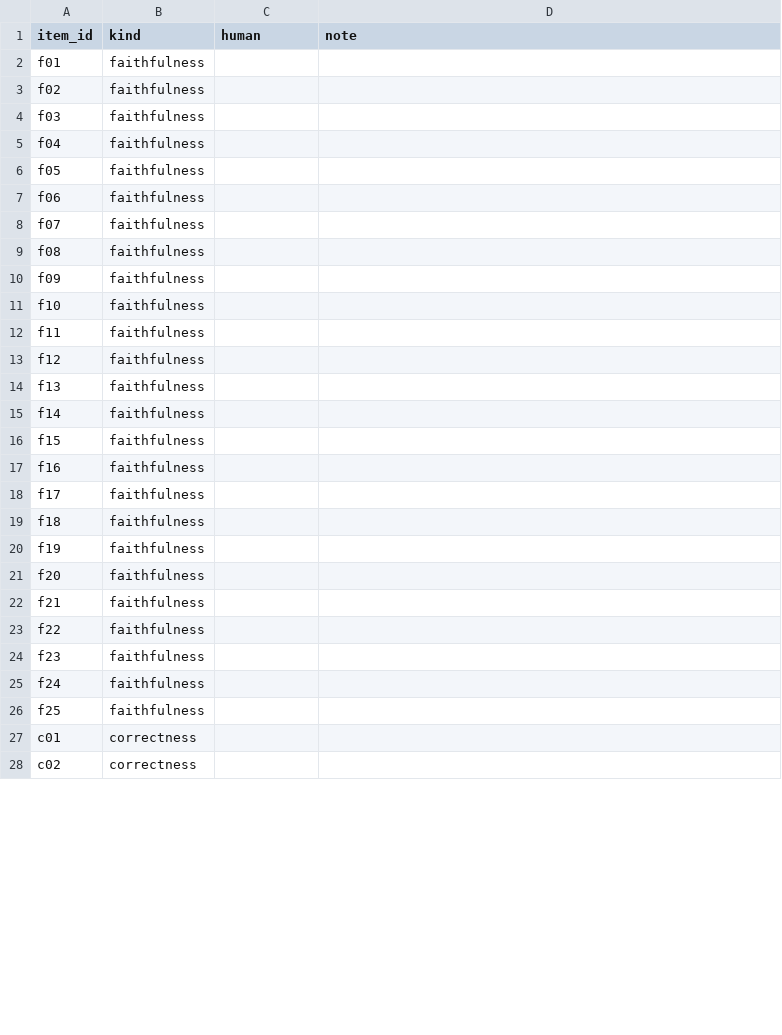
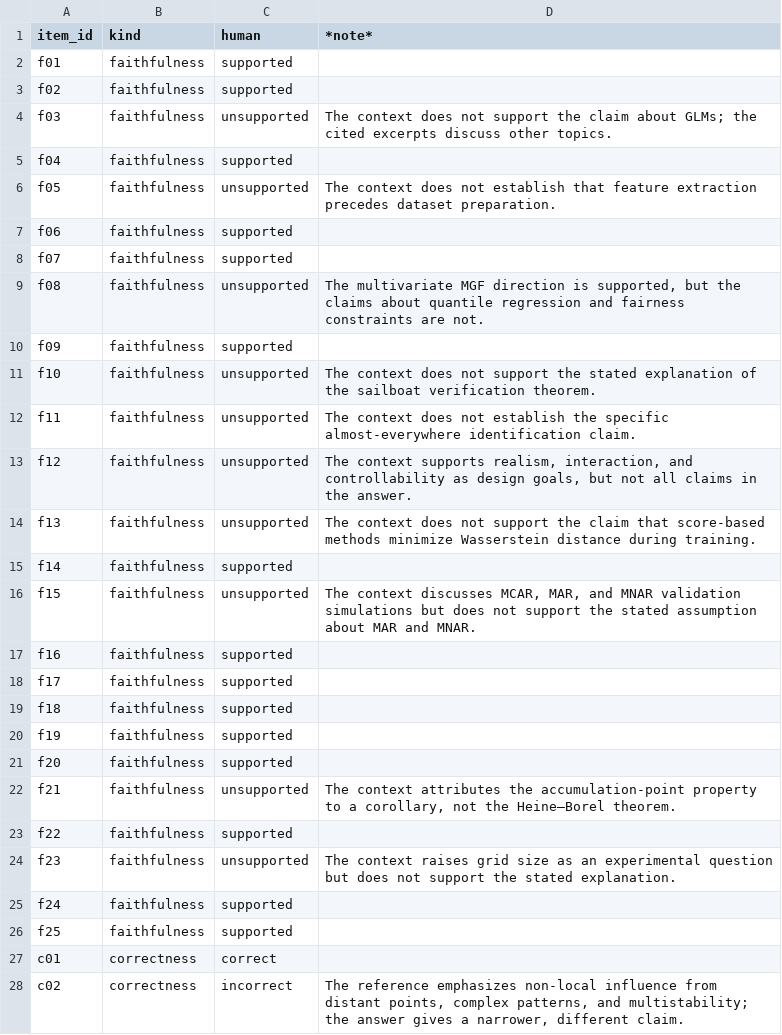
Before and after one commit to lunatictiol/halo, a CSV file: eval/calibration/m7_labels.csv, drawn as a sheet; only a part is shown; the diff covers the shown part only.

```diff
--- a/eval/calibration/m7_labels.csv
+++ b/eval/calibration/m7_labels.csv
@@ -1,28 +1,28 @@
-item_id,kind,human,note
-f01,faithfulness,,
-f02,faithfulness,,
-f03,faithfulness,,
-f04,faithfulness,,
-f05,faithfulness,,
-f06,faithfulness,,
-f07,faithfulness,,
-f08,faithfulness,,
-f09,faithfulness,,
-f10,faithfulness,,
-f11,faithfulness,,
-f12,faithfulness,,
-f13,faithfulness,,
-f14,faithfulness,,
-f15,faithfulness,,
-f16,faithfulness,,
-f17,faithfulness,,
-f18,faithfulness,,
-f19,faithfulness,,
-f20,faithfulness,,
-f21,faithfulness,,
-f22,faithfulness,,
-f23,faithfulness,,
-f24,faithfulness,,
-f25,faithfulness,,
-c01,correctness,,
-c02,correctness,,
+item_id,kind,human,*note*
+f01,faithfulness,supported,
+f02,faithfulness,supported,
+f03,faithfulness,unsupported,"The context does not support the claim about GLMs; the cited excerpts discuss other topics."
+f04,faithfulness,supported,
+f05,faithfulness,unsupported,"The context does not establish that feature extraction precedes dataset preparation."
+f06,faithfulness,supported,
+f07,faithfulness,supported,
+f08,faithfulness,unsupported,"The multivariate MGF direction is supported, but the claims about quantile regression and fairness constraints are not."
+f09,faithfulness,supported,
+f10,faithfulness,unsupported,"The context does not support the stated explanation of the sailboat verification theorem."
+f11,faithfulness,unsupported,"The context does not establish the specific almost-everywhere identification claim."
+f12,faithfulness,unsupported,"The context supports realism, interaction, and controllability as design goals, but not all claims in the answer."
+f13,faithfulness,unsupported,"The context does not support the claim that score-based methods minimize Wasserstein distance during training."
+f14,faithfulness,supported,
+f15,faithfulness,unsupported,"The context discusses MCAR, MAR, and MNAR validation simulations but does not support the stated assumption about MAR and MNAR."
+f16,faithfulness,supported,
+f17,faithfulness,supported,
+f18,faithfulness,supported,
+f19,faithfulness,supported,
+f20,faithfulness,supported,
+f21,faithfulness,unsupported,"The context attributes the accumulation-point property to a corollary, not the Heine–Borel theorem."
+f22,faithfulness,supported,
+f23,faithfulness,unsupported,"The context raises grid size as an experimental question but does not support the stated explanation."
+f24,faithfulness,supported,
+f25,faithfulness,supported,
+c01,correctness,correct,
+c02,correctness,incorrect,"The reference emphasizes non-local influence from distant points, complex patterns, and multistability; the answer gives a narrower, different claim."
```
Also changed, not shown: 29 edited cells elsewhere in this file, 2 other files.
